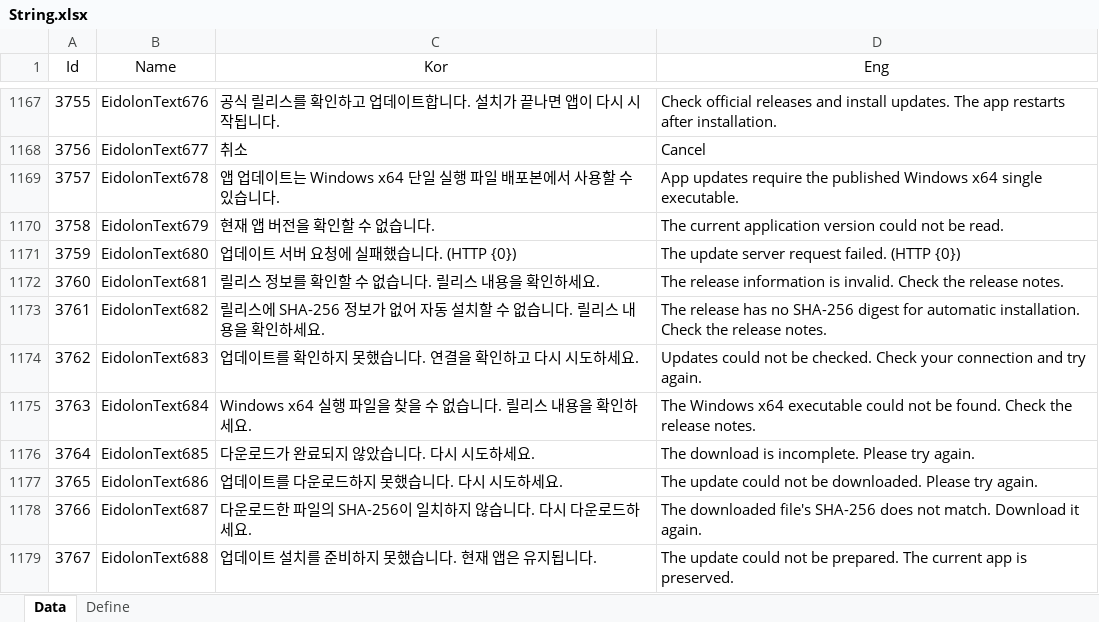
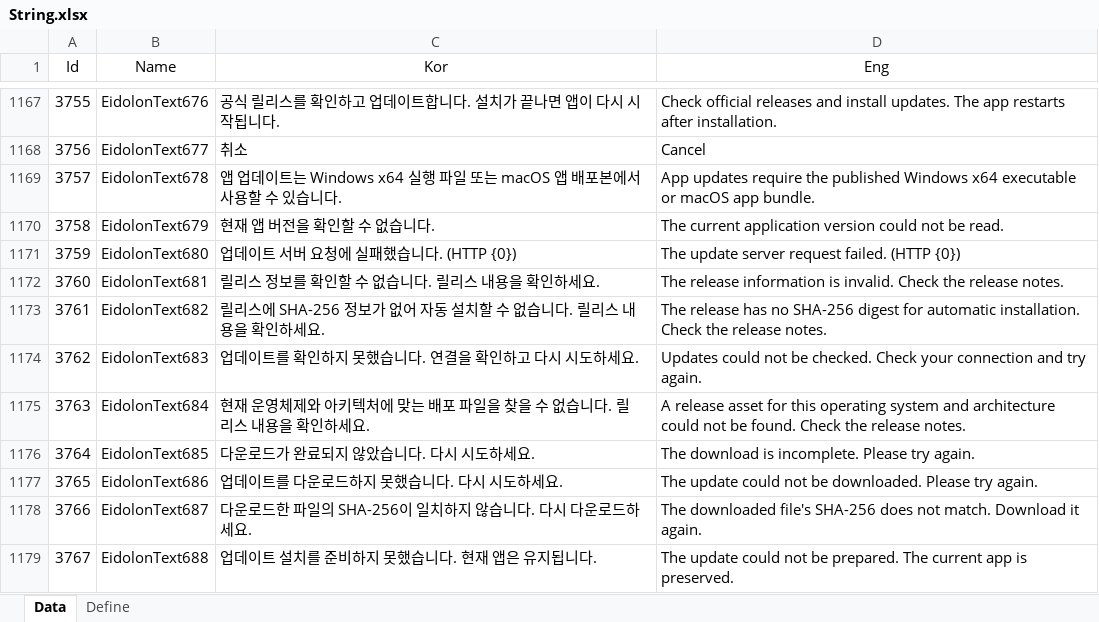
Before and after one commit to EomTaeWook/Eidolon, an Excel workbook: Excel/String.xlsx, sheet Data, drawn as a sheet; only a part is shown, gaps mark what is left out; values as stored, in another font and other column widths than the file's, no borders; the diff names each change by its address in the sheet, - before the commit and + after, or states it on an @@ line.

```diff
--- a/Excel/String.xlsx (sheet Data)
+++ b/Excel/String.xlsx (sheet Data)
-C1169 (Kor): …는 Windows x64 단일 실행 파일 배포본…
+C1169 (Kor): …는 Windows x64 실행 파일 또는 macOS 앱 배포본…
-D1169 (Eng): …Windows x64 single executable.
+D1169 (Eng): …Windows x64 executable or macOS app bundle.
-C1175 (Kor): Windows x64 실행 파일을…
+C1175 (Kor): 현재 운영체제와 아키텍처에 맞는 배포 파일을…
-D1175 (Eng): The Windows x64 executable could not…
+D1175 (Eng): A release asset for this operating system and architecture could not…
```
Also changed, not shown: 24 other files.
